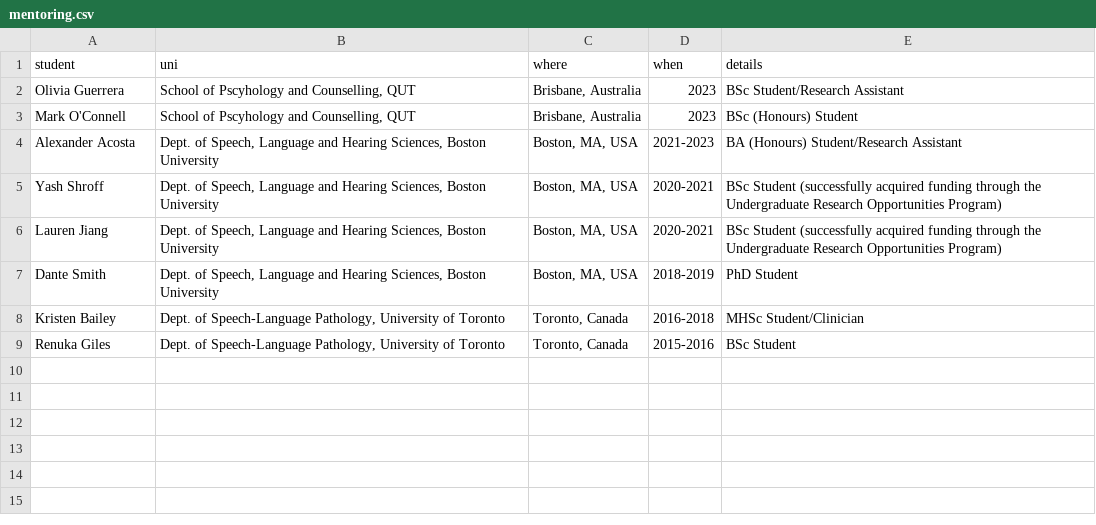
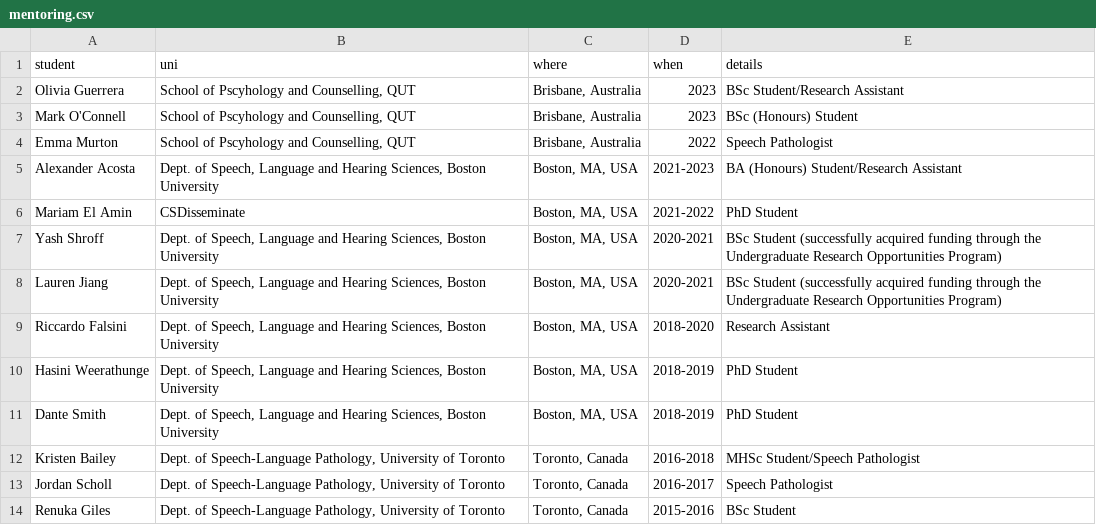
Before and after one commit to elainekearney/cv, a CSV file: data/mentoring.csv, drawn as a sheet.

```diff
--- a/data/mentoring.csv
+++ b/data/mentoring.csv
@@ -3,7 +3,12 @@ Olivia Guerrera,"School of Pscyhology and Counselling, QUT","Brisbane, Australia
 Mark O'Connell,"School of Pscyhology and Counselling, QUT","Brisbane, Australia",2023,BSc (Honours) Student
+Emma Murton,"School of Pscyhology and Counselling, QUT","Brisbane, Australia",2022,Speech Pathologist
 Alexander Acosta,"Dept. of Speech, Language and Hearing Sciences, Boston University","Boston, MA, USA",2021-2023,BA (Honours) Student/Research Assistant
+Mariam El Amin,CSDisseminate,"Boston, MA, USA",2021-2022,PhD Student
 Yash Shroff,"Dept. of Speech, Language and Hearing Sciences, Boston University","Boston, MA, USA",2020-2021,BSc Student (successfully acquired funding through the Undergraduate Research Opportunities Program)
 Lauren Jiang,"Dept. of Speech, Language and Hearing Sciences, Boston University","Boston, MA, USA",2020-2021,BSc Student (successfully acquired funding through the Undergraduate Research Opportunities Program)
+Riccardo Falsini,"Dept. of Speech, Language and Hearing Sciences, Boston University","Boston, MA, USA",2018-2020,Research Assistant
+Hasini Weerathunge,"Dept. of Speech, Language and Hearing Sciences, Boston University","Boston, MA, USA",2018-2019,PhD Student
 Dante Smith,"Dept. of Speech, Language and Hearing Sciences, Boston University","Boston, MA, USA",2018-2019,PhD Student
-Kristen Bailey,"Dept. of Speech-Language Pathology, University of Toronto","Toronto, Canada",2016-2018,MHSc Student/Clinician
+Kristen Bailey,"Dept. of Speech-Language Pathology, University of Toronto","Toronto, Canada",2016-2018,MHSc Student/Speech Pathologist
+Jordan Scholl,"Dept. of Speech-Language Pathology, University of Toronto","Toronto, Canada",2016-2017,Speech Pathologist
 Renuka Giles,"Dept. of Speech-Language Pathology, University of Toronto","Toronto, Canada",2015-2016,BSc Student
```
Also changed, not shown: data/affiliations.csv, data/awards.csv, 6 other files.
